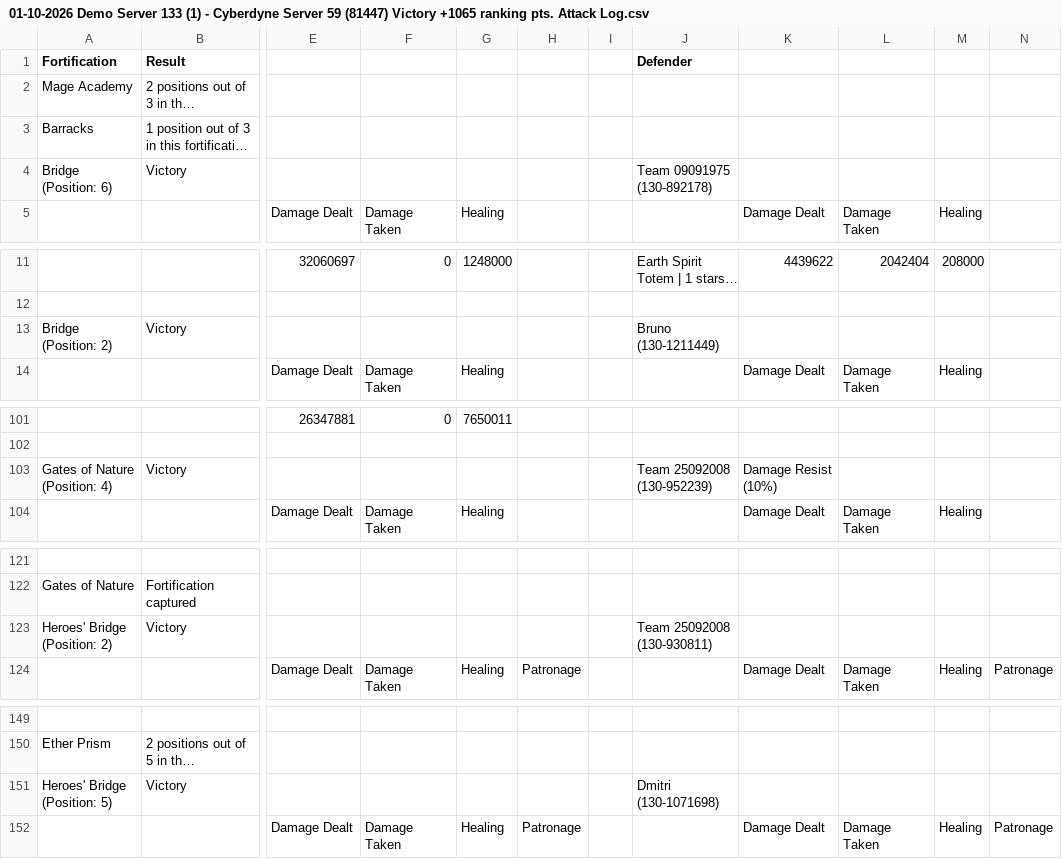
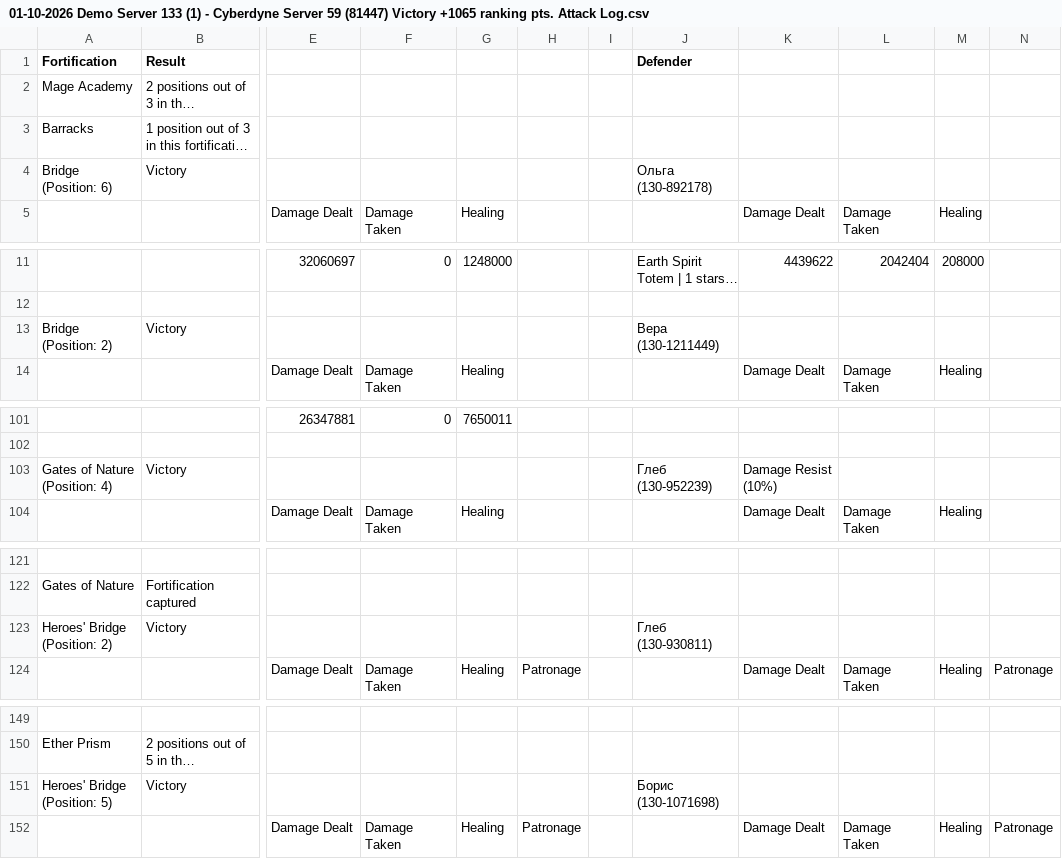
Before and after one commit to Cow2Win/Cow2Win, a CSV file: cow2win-app/src/main/resources/data/demo-journal/01-10-2026 Demo Server 133 (1) - Cyberdyne Server 59 (81447) Victory +1065 ranking pts. Attack Log.csv, drawn as a sheet; only a part is shown, gaps mark what is left out; long unchanged cells end in …; the diff covers the shown part only; the diff names each change by its address in the sheet, - before the commit and + after, or states it on an @@ line.

```diff
--- a/cow2win-app/src/main/resources/data/demo-journal/01-10-2026 Demo Server 133 (1) - Cyberdyne Server 59 (81447) Victory +1065 ranking pts. Attack Log.csv
+++ b/cow2win-app/src/main/resources/data/demo-journal/01-10-2026 Demo Server 133 (1) - Cyberdyne Server 59 (81447) Victory +1065 ranking pts. Attack Log.csv
-J4 (Defender): Team 09091975 (130-892178)
+J4 (Defender): Ольга (130-892178)
-J13 (Defender): Bruno (130-1211449)
+J13 (Defender): Вера (130-1211449)
-J103 (Defender): Team 25092008 (130-952239)
+J103 (Defender): Глеб (130-952239)
-J123 (Defender): Team 25092008 (130-930811)
+J123 (Defender): Глеб (130-930811)
-J151 (Defender): Dmitri (130-1071698)
+J151 (Defender): Борис (130-1071698)
```
Also changed, not shown: 22 edited cells elsewhere in this file, cow2win-app/src/main/resources/data/demo-journal/01-10-2026 Demo Server 133 (1) - Cyberdyne Server 59 (81447) Victory +1065 ranking pts. Defense Log.csv, 43 other files.
